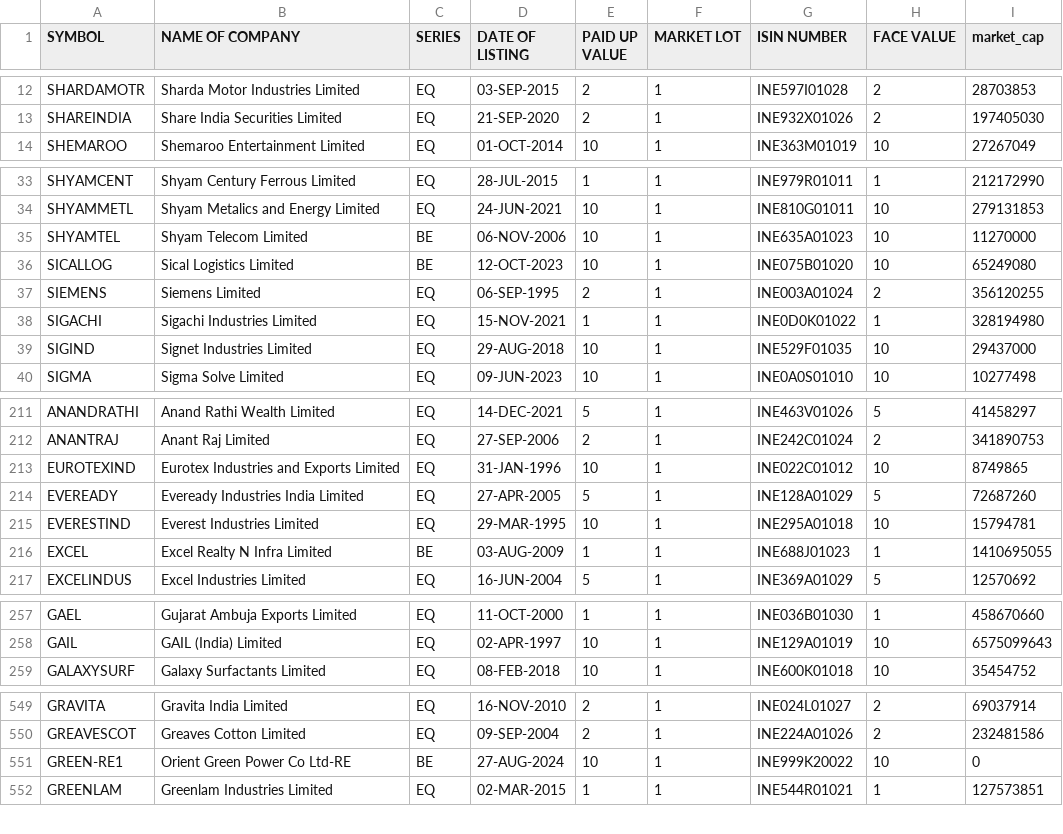
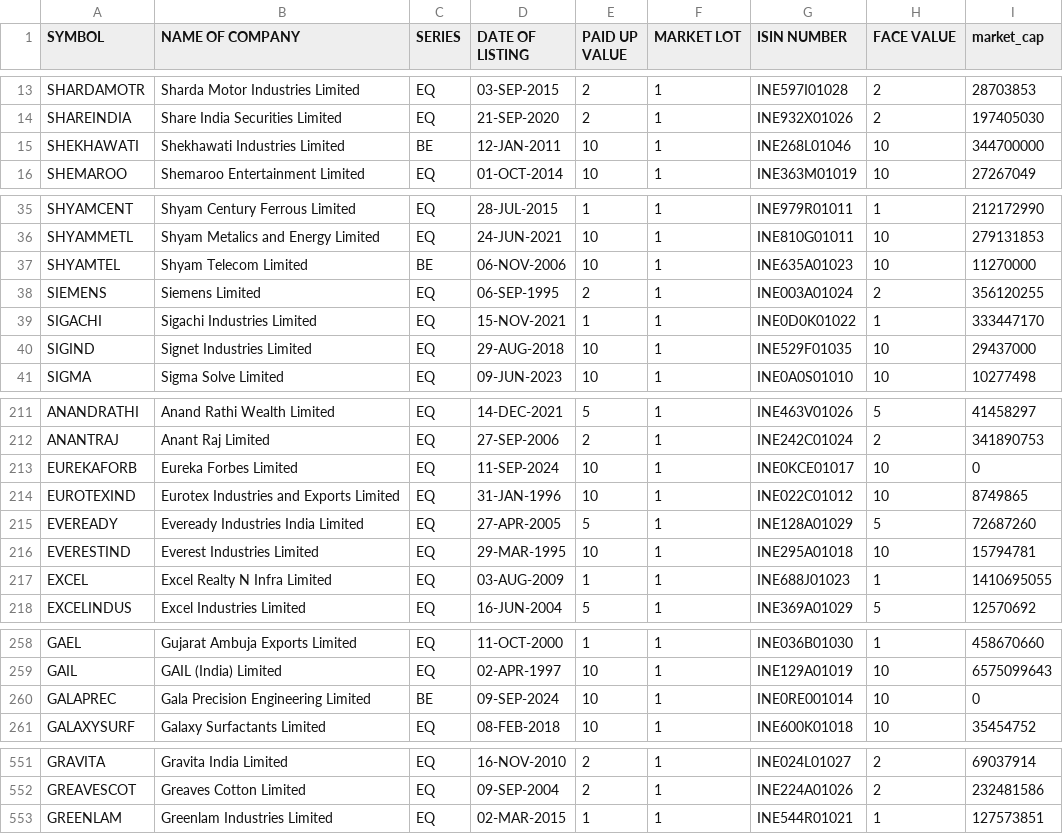
Before and after one commit to sggovtech/githubactions2, a CSV file: combined_instruments_N.csv, drawn as a sheet; only a part is shown, gaps mark what is left out; the diff covers the shown part only.

Commit message:
Add  file

```diff
--- a/combined_instruments_N.csv
+++ b/combined_instruments_N.csv
@@ -13,2 +14,3 @@ SHARDAMOTR,Sharda Motor Industries Limited,EQ,03-SEP-2015,2,1,INE597I01028,2,287
 SHAREINDIA,Share India Securities Limited,EQ,21-SEP-2020,2,1,INE932X01026,2,197405030
+SHEKHAWATI,Shekhawati Industries Limited,BE,12-JAN-2011,10,1,INE268L01046,10,344700000
 SHEMAROO,Shemaroo Entertainment Limited,EQ,01-OCT-2014,10,1,INE363M01019,10,27267049
@@ -35,5 +37,4 @@ SHYAMMETL,Shyam Metalics and Energy Limited,EQ,24-JUN-2021,10,1,INE810G01011,10,
 SHYAMTEL,Shyam Telecom Limited,BE,06-NOV-2006,10,1,INE635A01023,10,11270000
-SICALLOG,Sical Logistics Limited,BE,12-OCT-2023,10,1,INE075B01020,10,65249080
 SIEMENS,Siemens Limited,EQ,06-SEP-1995,2,1,INE003A01024,2,356120255
-SIGACHI,Sigachi Industries Limited,EQ,15-NOV-2021,1,1,INE0D0K01022,1,328194980
+SIGACHI,Sigachi Industries Limited,EQ,15-NOV-2021,1,1,INE0D0K01022,1,333447170
 SIGIND,Signet Industries Limited,EQ,29-AUG-2018,10,1,INE529F01035,10,29437000
@@ -212,2 +212,3 @@ ANANDRATHI,Anand Rathi Wealth Limited,EQ,14-DEC-2021,5,1,INE463V01026,5,41458297
 ANANTRAJ,Anant Raj Limited,EQ,27-SEP-2006,2,1,INE242C01024,2,341890753
+EUREKAFORB,Eureka Forbes Limited,EQ,11-SEP-2024,10,1,INE0KCE01017,10,0
 EUROTEXIND,Eurotex Industries and Exports Limited,EQ,31-JAN-1996,10,1,INE022C01012,10,8749865
@@ -215,3 +216,3 @@ EVEREADY,Eveready Industries India Limited,EQ,27-APR-2005,5,1,INE128A01029,5,726
 EVERESTIND,Everest Industries Limited,EQ,29-MAR-1995,10,1,INE295A01018,10,15794781
-EXCEL,Excel Realty N Infra Limited,BE,03-AUG-2009,1,1,INE688J01023,1,1410695055
+EXCEL,Excel Realty N Infra Limited,EQ,03-AUG-2009,1,1,INE688J01023,1,1410695055
 EXCELINDUS,Excel Industries Limited,EQ,16-JUN-2004,5,1,INE369A01029,5,12570692
@@ -258,2 +259,3 @@ GAEL,Gujarat Ambuja Exports Limited,EQ,11-OCT-2000,1,1,INE036B01030,1,458670660
 GAIL,GAIL (India) Limited,EQ,02-APR-1997,10,1,INE129A01019,10,6575099643
+GALAPREC,Gala Precision Engineering Limited,BE,09-SEP-2024,10,1,INE0RE001014,10,0
 GALAXYSURF,Galaxy Surfactants Limited,EQ,08-FEB-2018,10,1,INE600K01018,10,35454752
@@ -550,3 +552,2 @@ GRAVITA,Gravita India Limited,EQ,16-NOV-2010,2,1,INE024L01027,2,69037914
 GREAVESCOT,Greaves Cotton Limited,EQ,09-SEP-2004,2,1,INE224A01026,2,232481586
-GREEN-RE1,Orient Green Power Co Ltd-RE,BE,27-AUG-2024,10,1,INE999K20022,10,0
 GREENLAM,Greenlam Industries Limited,EQ,02-MAR-2015,1,1,INE544R01021,1,127573851
```
Also changed, not shown: 2 added rows, 1 removed row, 12 moved rows and 13 edited cells elsewhere in this file.
